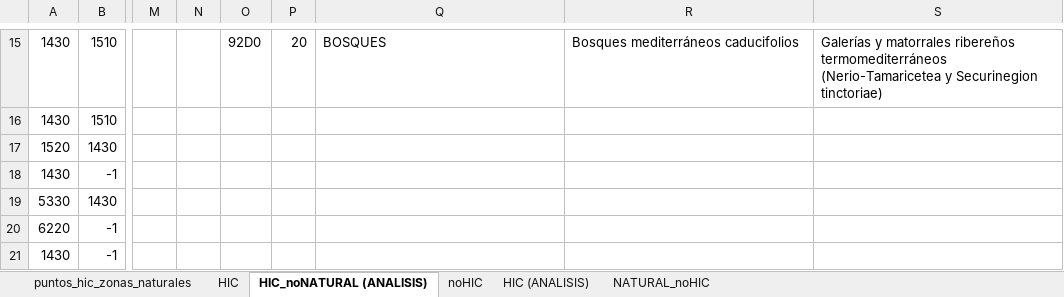
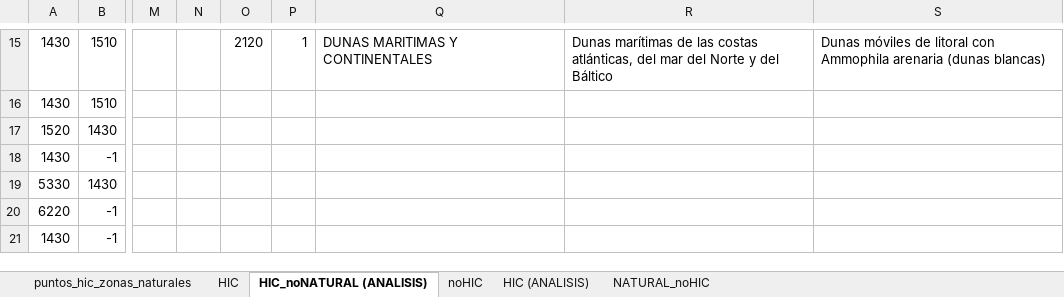
Before and after one commit to alba-linares/rTFM, an Excel workbook: Cartografia/output/puntos_analisis/puntos_hic_zonas_naturales.xlsx, sheet HIC_noNATURAL (ANALISIS), drawn as a sheet; only a part is shown, gaps mark what is left out; values as stored, in another font and other column widths than the file's, no borders; charts and pictures not drawn; the diff covers the shown part only; the diff names each change by its address in the sheet, - before the commit and + after, or states it on an @@ line.

Commit message:
he creado una capa monoparte de zonas naturales para asignar bien los humedales. Tambien he identificado y graficado los HIC donde no habia zonas naturales en 1984

```diff
--- a/Cartografia/output/puntos_analisis/puntos_hic_zonas_naturales.xlsx (sheet HIC_noNATURAL (ANALISIS))
+++ b/Cartografia/output/puntos_analisis/puntos_hic_zonas_naturales.xlsx (sheet HIC_noNATURAL (ANALISIS))
-O15: 92D0
+O15: 2120
-P15: 20
+P15: 1
-Q15: BOSQUES
+Q15: DUNAS MARITIMAS Y CONTINENTALES
-R15: Bosques mediterráneos caducifolios
+R15: Dunas marítimas de las costas atlánticas, del mar del Norte y del Báltico
-S15: Galerías y matorrales ribereños termomediterráneos (Nerio-Tamaricetea y Securinegion tinctoriae)
+S15: Dunas móviles de litoral con Ammophila arenaria (dunas blancas)
```
Also changed, not shown: 62 edited cells elsewhere in this sheet, charts or pictures, 6 other files.
